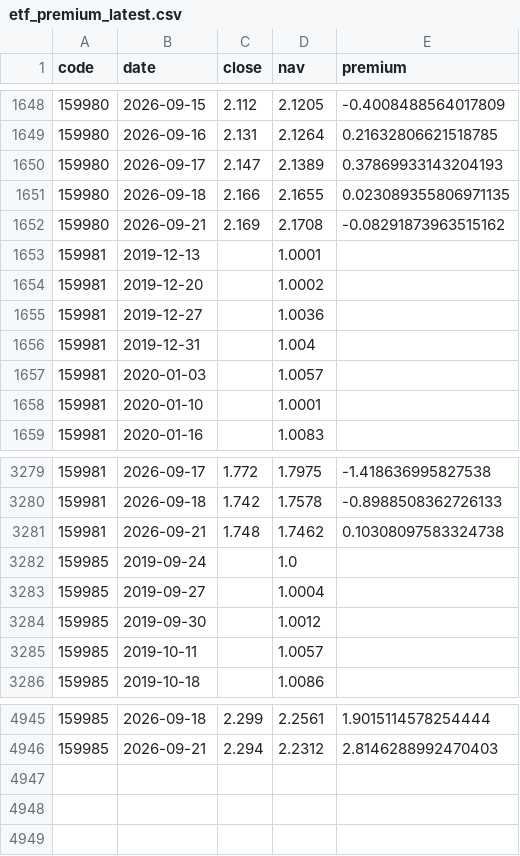
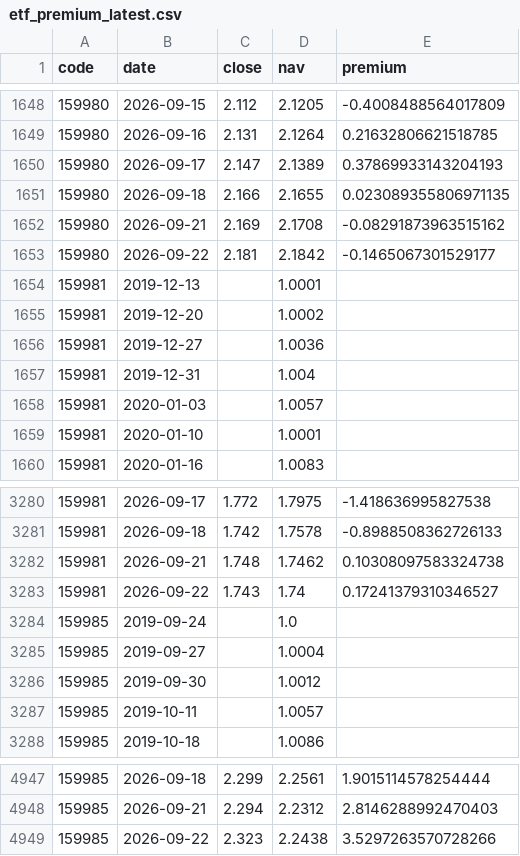
Before and after one commit to Jerry-HONK/futures-data, a CSV file: data/etf_premium_latest.csv, drawn as a sheet; only a part is shown, gaps mark what is left out.

```diff
--- a/data/etf_premium_latest.csv
+++ b/data/etf_premium_latest.csv
@@ -1652,2 +1652,3 @@ code,date,close,nav,premium
 159980,2026-09-21,2.169,2.1708,-0.08291873963515162
+159980,2026-09-22,2.181,2.1842,-0.1465067301529177
 159981,2019-12-13,,1.0001,
@@ -3281,2 +3282,3 @@ code,date,close,nav,premium
 159981,2026-09-21,1.748,1.7462,0.10308097583324738
+159981,2026-09-22,1.743,1.74,0.17241379310346527
 159985,2019-09-24,,1.0,
@@ -4946 +4948,2 @@ code,date,close,nav,premium
 159985,2026-09-21,2.294,2.2312,2.8146288992470403
+159985,2026-09-22,2.323,2.2438,3.5297263570728266
```
Also changed, not shown: data/signals_ledger.csv, 6 other files.
